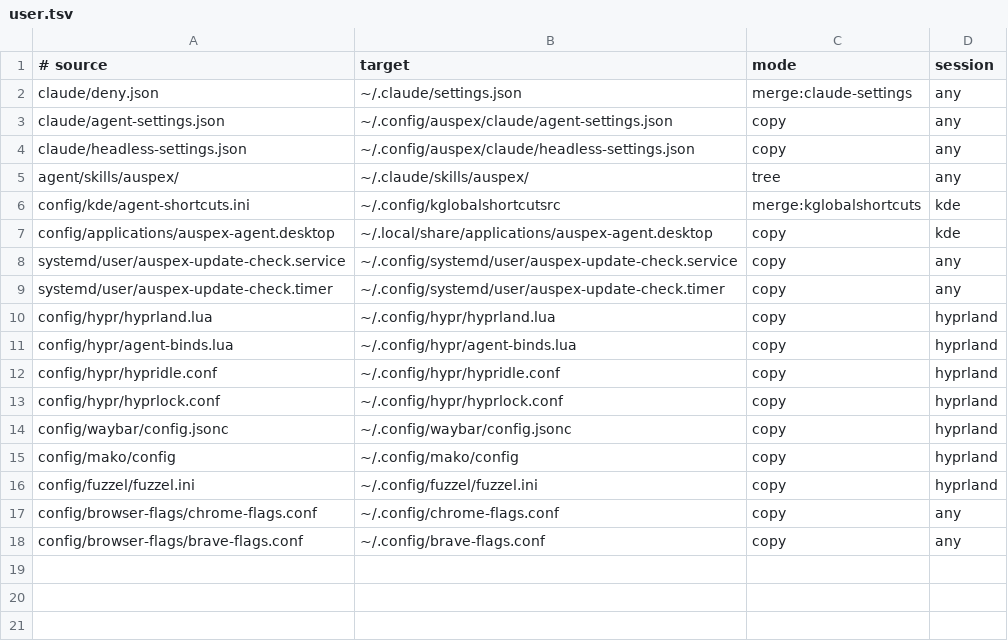
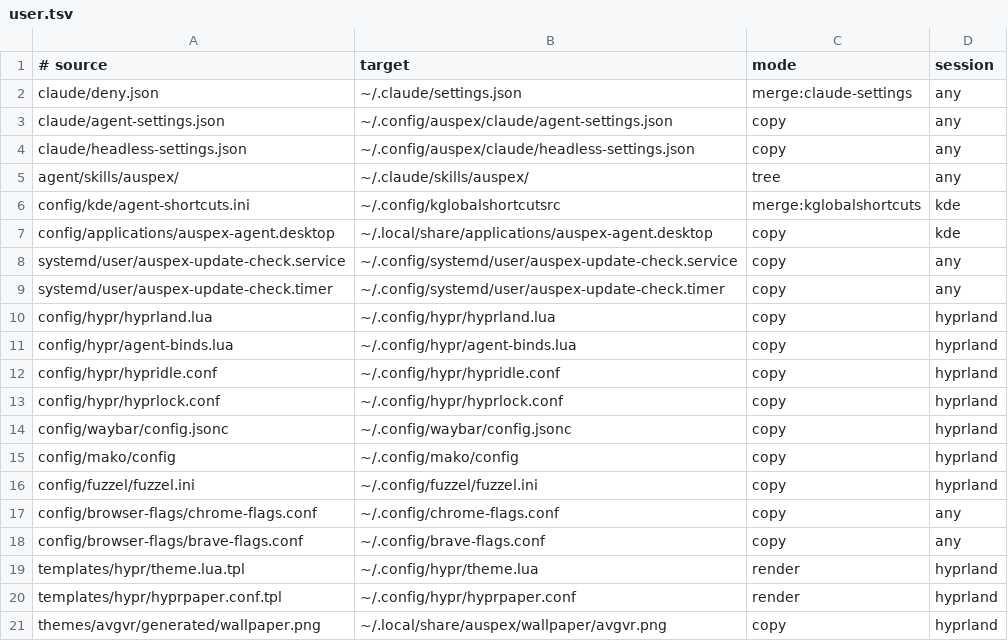
Before and after one commit to enzonaut/auspex, a TSV file: manifest/user.tsv, drawn as a sheet; the diff names each change by its address in the sheet, - before the commit and + after, or states it on an @@ line.

Commit message:
Add the AVGVR Hyprland look and hyprpaper wallpaper

```diff
--- a/manifest/user.tsv
+++ b/manifest/user.tsv
+row 19: templates/hypr/theme.lua.tpl | ~/.config/hypr/theme.lua | render | hyprland
+row 20: templates/hypr/hyprpaper.conf.tpl | ~/.config/hypr/hyprpaper.conf | render | hyprland
+row 21: themes/avgvr/generated/wallpaper.png | ~/.local/share/auspex/wallpaper/avgvr.png | copy | hyprland
```
Also changed, not shown: 10 other files.
